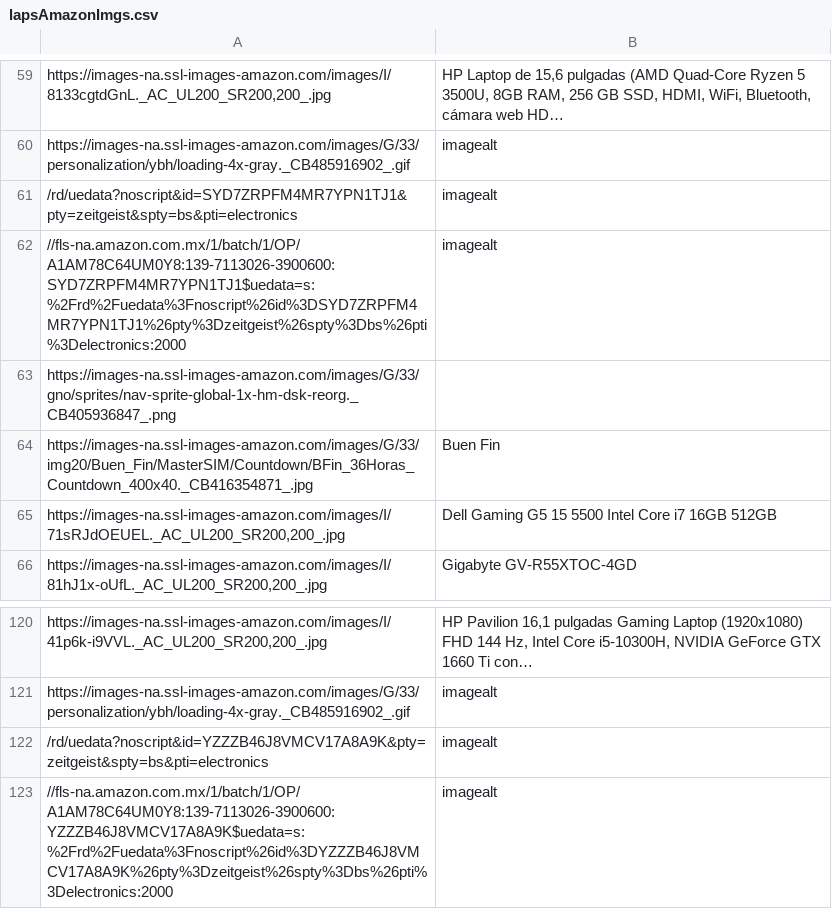
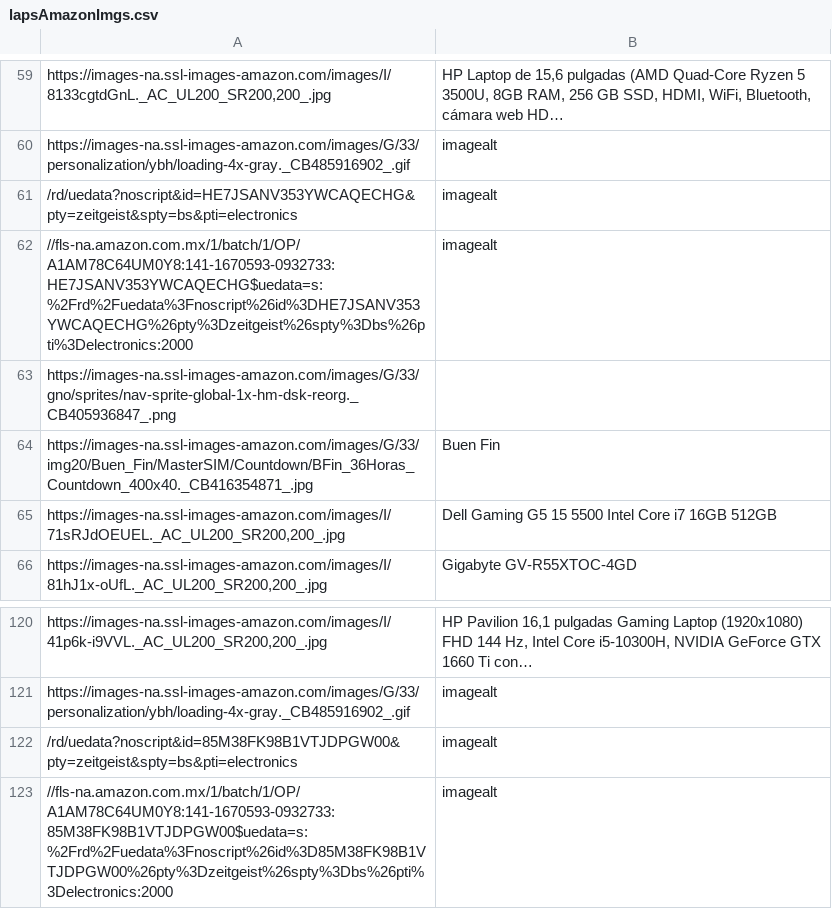
Before and after one commit to binary-hideout/WebScraper, a CSV file: lapsAmazonImgs.csv, drawn as a sheet; only a part is shown, gaps mark what is left out; the diff names each change by its address in the sheet, - before the commit and + after, or states it on an @@ line.

```diff
--- a/lapsAmazonImgs.csv
+++ b/lapsAmazonImgs.csv
-A61: /rd/uedata?noscript&id=SYD7ZRPFM4MR7YPN1TJ1&pty=zeitgeist&spty=bs&pti=electronics
+A61: /rd/uedata?noscript&id=HE7JSANV353YWCAQECHG&pty=zeitgeist&spty=bs&pti=electronics
-A62: //fls-na.amazon.com.mx/1/batch/1/OP/A1AM78C64UM0Y8:139-7113026-3900600:SYD7ZRPFM4MR7YPN1TJ1$uedata=s:%2Frd%2Fuedata%3Fnoscript%26id%3DSYD7ZRPFM4MR7YPN1TJ1%26pty%3Dzeitgeist%26spty%3Dbs%26pti%3Delectronics:2000
+A62: //fls-na.amazon.com.mx/1/batch/1/OP/A1AM78C64UM0Y8:141-1670593-0932733:HE7JSANV353YWCAQECHG$uedata=s:%2Frd%2Fuedata%3Fnoscript%26id%3DHE7JSANV353YWCAQECHG%26pty%3Dzeitgeist%26spty%3Dbs%26pti%3Delectronics:2000
-A122: /rd/uedata?noscript&id=YZZZB46J8VMCV17A8A9K&pty=zeitgeist&spty=bs&pti=electronics
+A122: /rd/uedata?noscript&id=85M38FK98B1VTJDPGW00&pty=zeitgeist&spty=bs&pti=electronics
-A123: //fls-na.amazon.com.mx/1/batch/1/OP/A1AM78C64UM0Y8:139-7113026-3900600:YZZZB46J8VMCV17A8A9K$uedata=s:%2Frd%2Fuedata%3Fnoscript%26id%3DYZZZB46J8VMCV17A8A9K%26pty%3Dzeitgeist%26spty%3Dbs%26pti%3Delectronics:2000
+A123: //fls-na.amazon.com.mx/1/batch/1/OP/A1AM78C64UM0Y8:141-1670593-0932733:85M38FK98B1VTJDPGW00$uedata=s:%2Frd%2Fuedata%3Fnoscript%26id%3D85M38FK98B1VTJDPGW00%26pty%3Dzeitgeist%26spty%3Dbs%26pti%3Delectronics:2000
```
Also changed, not shown: celsAmazonImgs.csv, tvsAmazonImgs.csv, 3 other files.
